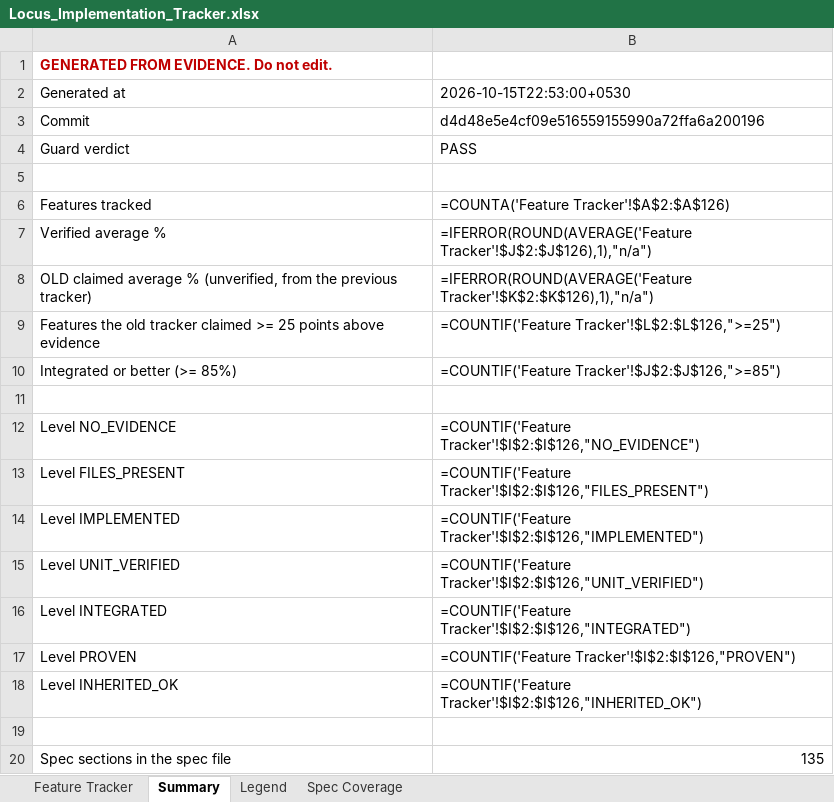
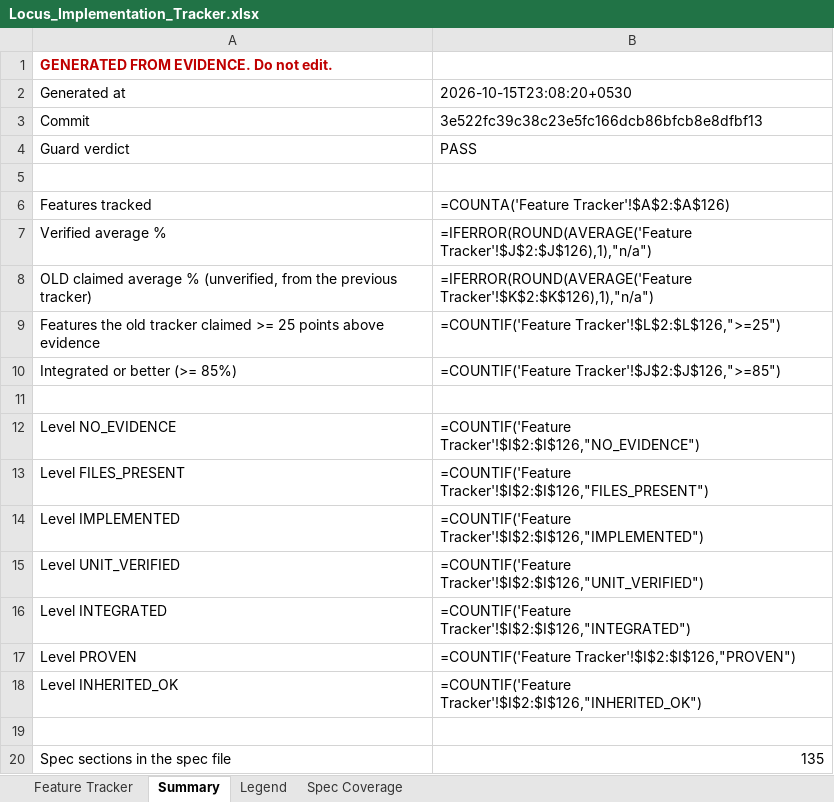
Before and after one commit to Shivamxp23/Locus-OS, an Excel workbook: .keysndocs/Documentation/Implementation Plans/Implementation Report/Locus_Implementation_Tracker.xlsx, sheet Summary, drawn as a sheet; values as stored, in another font and other column widths than the file's, no borders; formulas without a stored value are shown as written; the diff names each change by its address in the sheet, - before the commit and + after, or states it on an @@ line.

```diff
--- a/.keysndocs/Documentation/Implementation Plans/Implementation Report/Locus_Implementation_Tracker.xlsx (sheet Summary)
+++ b/.keysndocs/Documentation/Implementation Plans/Implementation Report/Locus_Implementation_Tracker.xlsx (sheet Summary)
-B2: 2026-10-15T22:53:00+0530
+B2: 2026-10-15T23:08:20+0530
-B3: d4d48e5e4cf09e516559155990a72ffa6a200196
+B3: 3e522fc39c38c23e5fc166dcb86bfcb8e8dfbf13
```
Also changed, not shown: sheet Feature Tracker, 3 other files.
